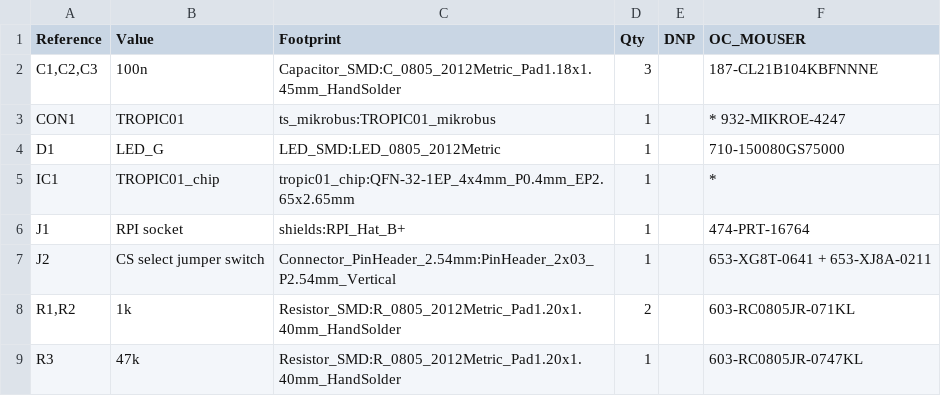
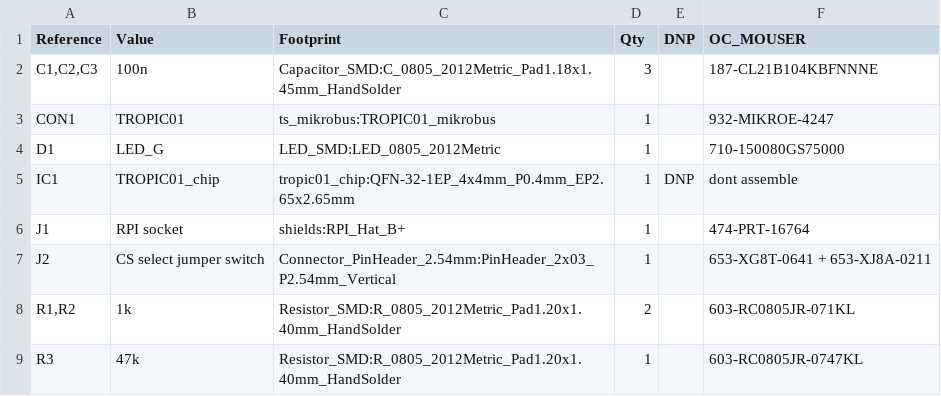
Before and after one commit to tropicsquare/tropic01-raspberrypi-shield-hw, a CSV file: TS1501_design/bom/bom_variant_microbus.csv (was TS1501_design/bom/bom.csv), drawn as a sheet.

Commit message:
fix: Update BOM to fix wrong assembly of MIKROE socket

```diff
--- a/TS1501_design/bom/bom.csv
+++ b/TS1501_design/bom/bom_variant_microbus.csv
@@ -2,5 +2,5 @@
 "C1,C2,C3","100n","Capacitor_SMD:C_0805_2012Metric_Pad1.18x1.45mm_HandSolder","3","","187-CL21B104KBFNNNE"
-"CON1","TROPIC01","ts_mikrobus:TROPIC01_mikrobus","1","","* 932-MIKROE-4247"
+"CON1","TROPIC01","ts_mikrobus:TROPIC01_mikrobus","1","","932-MIKROE-4247"
 "D1","LED_G","LED_SMD:LED_0805_2012Metric","1","","710-150080GS75000"
-"IC1","TROPIC01_chip","tropic01_chip:QFN-32-1EP_4x4mm_P0.4mm_EP2.65x2.65mm","1","","*"
+"IC1","TROPIC01_chip","tropic01_chip:QFN-32-1EP_4x4mm_P0.4mm_EP2.65x2.65mm","1","DNP","dont assemble"
 "J1","RPI socket","shields:RPI_Hat_B+","1","","474-PRT-16764"
```
Also changed, not shown: 7 other files.
